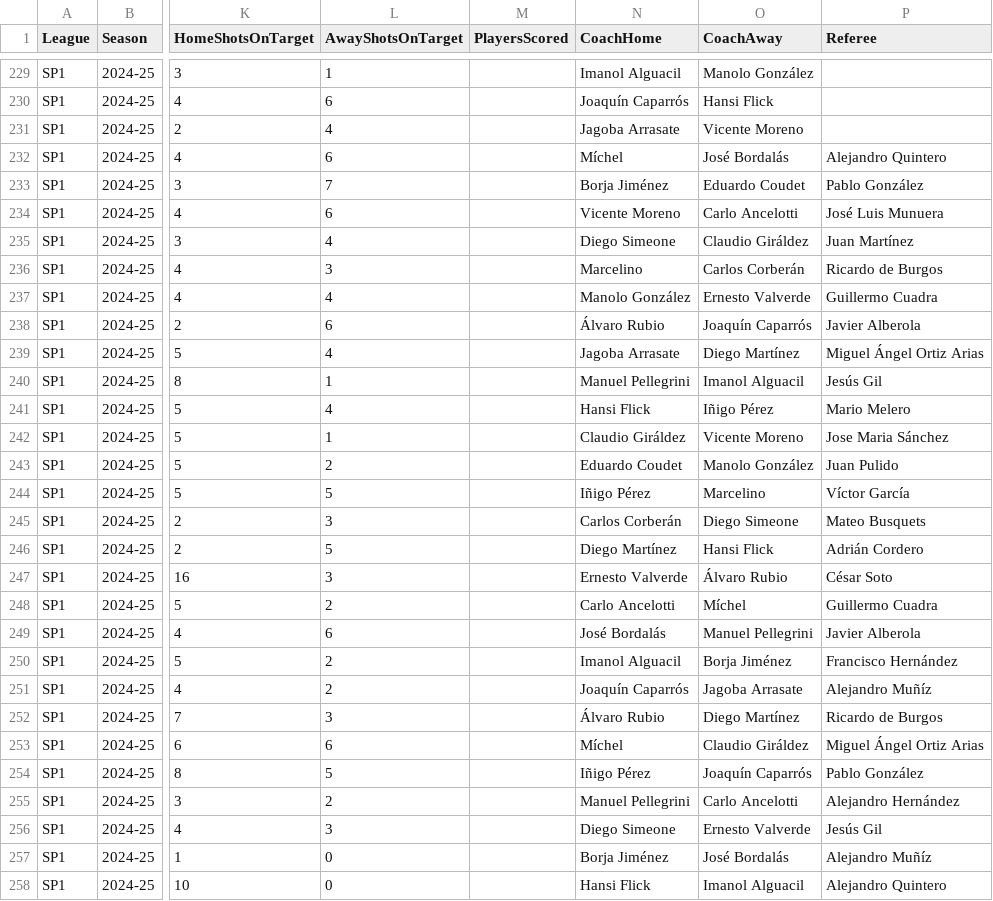
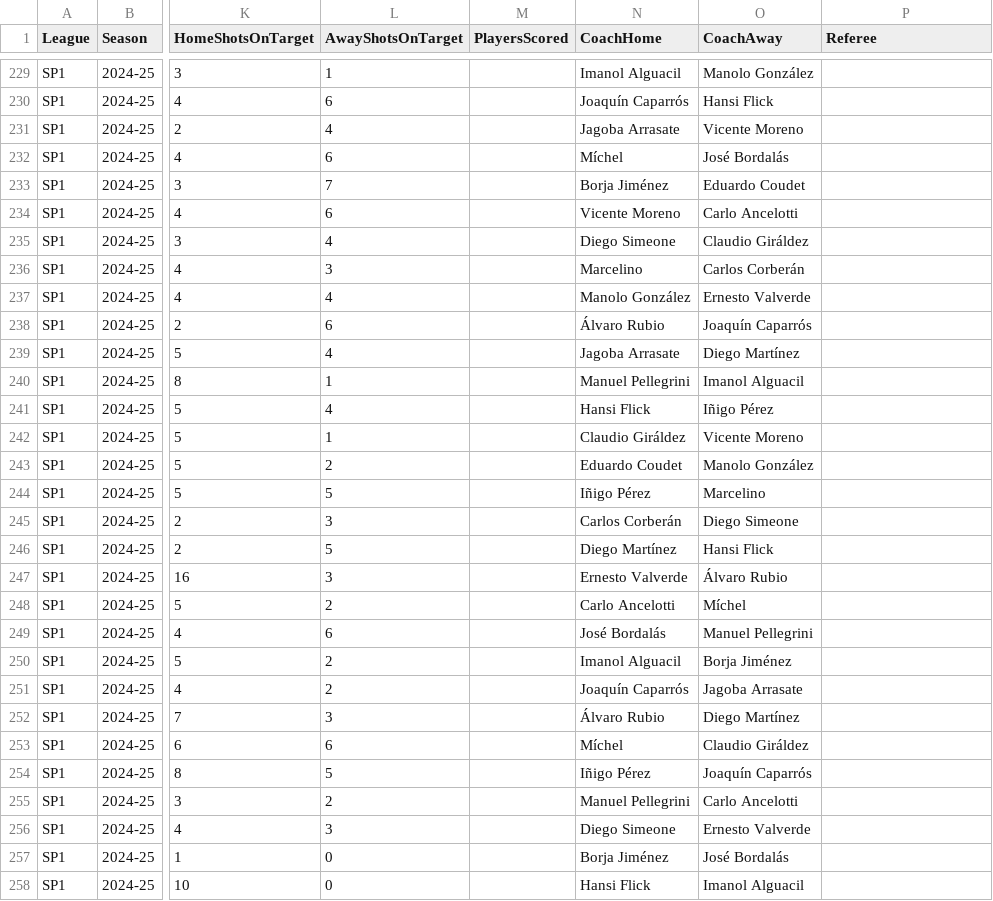
Before and after one commit to prantokhaan/football_winner_predictor, a CSV file: scrap/matches_with_referee.csv, drawn as a sheet; only a part is shown, gaps mark what is left out; the diff covers the shown part only; the diff names each change by its address in the sheet, - before the commit and + after, or states it on an @@ line.

Commit message:
24-25 laliga data updated

```diff
--- a/scrap/matches_with_referee.csv
+++ b/scrap/matches_with_referee.csv
-P232 (Referee): Alejandro Quintero
+P232 (Referee): (empty)
-P233 (Referee): Pablo González
+P233 (Referee): (empty)
-P234 (Referee): José Luis Munuera
+P234 (Referee): (empty)
-P235 (Referee): Juan Martínez
+P235 (Referee): (empty)
-P236 (Referee): Ricardo de Burgos
+P236 (Referee): (empty)
-P237 (Referee): Guillermo Cuadra
+P237 (Referee): (empty)
-P238 (Referee): Javier Alberola
+P238 (Referee): (empty)
-P239 (Referee): Miguel Ángel Ortiz Arias
+P239 (Referee): (empty)
-P240 (Referee): Jesús Gil
+P240 (Referee): (empty)
-P241 (Referee): Mario Melero
+P241 (Referee): (empty)
-P242 (Referee): Jose Maria Sánchez
+P242 (Referee): (empty)
-P243 (Referee): Juan Pulido
+P243 (Referee): (empty)
-P244 (Referee): Víctor García
+P244 (Referee): (empty)
-P245 (Referee): Mateo Busquets
+P245 (Referee): (empty)
-P246 (Referee): Adrián Cordero
+P246 (Referee): (empty)
-P247 (Referee): César Soto
+P247 (Referee): (empty)
-P248 (Referee): Guillermo Cuadra
+P248 (Referee): (empty)
-P249 (Referee): Javier Alberola
+P249 (Referee): (empty)
-P250 (Referee): Francisco Hernández
+P250 (Referee): (empty)
-P251 (Referee): Alejandro Muñíz
+P251 (Referee): (empty)
-P252 (Referee): Ricardo de Burgos
+P252 (Referee): (empty)
-P253 (Referee): Miguel Ángel Ortiz Arias
+P253 (Referee): (empty)
-P254 (Referee): Pablo González
+P254 (Referee): (empty)
-P255 (Referee): Alejandro Hernández
+P255 (Referee): (empty)
-P256 (Referee): Jesús Gil
+P256 (Referee): (empty)
-P257 (Referee): Alejandro Muñíz
+P257 (Referee): (empty)
-P258 (Referee): Alejandro Quintero
+P258 (Referee): (empty)
```
Also changed, not shown: 122 edited cells elsewhere in this file, 1 other file.
